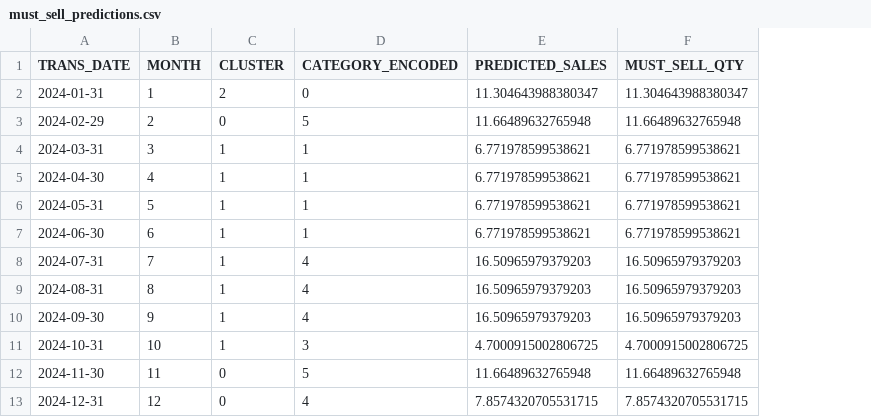
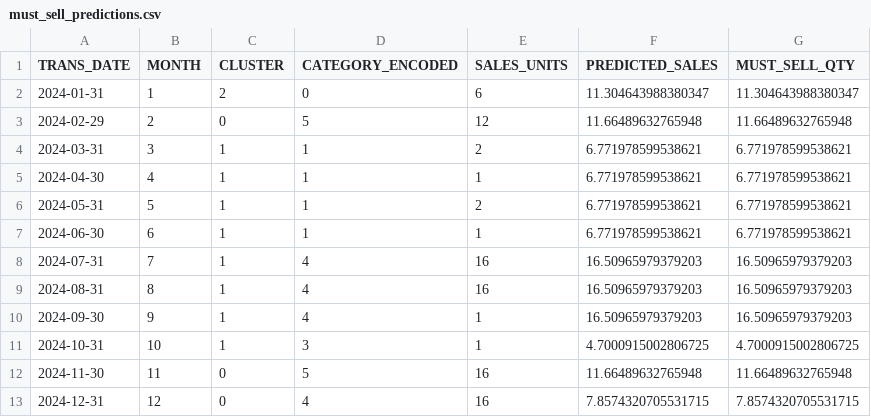
Before and after one commit to vedufos/CPG_ASSORTMENT, a CSV file: must_sell_predictions.csv, drawn as a sheet; the diff names each change by its address in the sheet, - before the commit and + after, or states it on an @@ line.

Commit message:
auto save by knights-watch

```diff
--- a/must_sell_predictions.csv
+++ b/must_sell_predictions.csv
+column E (SALES_UNITS), rows 2-13: 6 | 12 | 2 | 1 | 2 | 1 | 16 | 16 | 1 | 1 | 16 | 16
```
